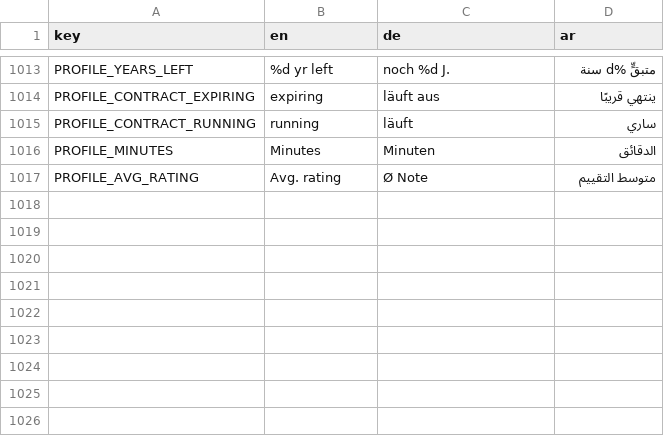
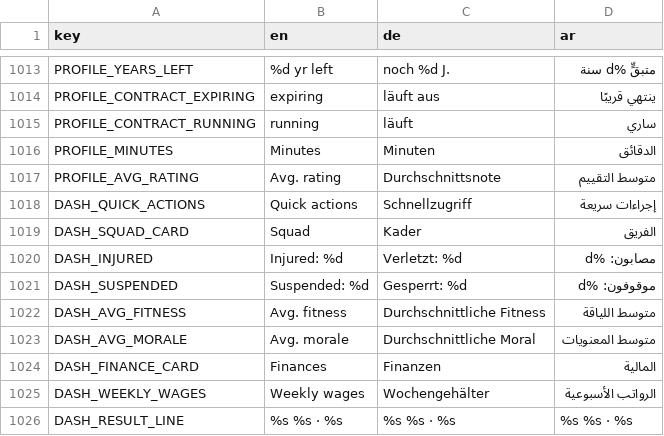
Before and after one commit to MOT1209/UNITY-GAMES-3D, a CSV file: football-godot/king-football/translations/screens.csv, drawn as a sheet; only a part is shown, gaps mark what is left out.

```diff
--- a/football-godot/king-football/translations/screens.csv
+++ b/football-godot/king-football/translations/screens.csv
@@ -1016,2 +1016,11 @@ PROFILE_CONTRACT_RUNNING,running,läuft,ساري
 PROFILE_MINUTES,Minutes,Minuten,الدقائق
-PROFILE_AVG_RATING,Avg. rating,Ø Note,متوسط التقييم
+PROFILE_AVG_RATING,Avg. rating,Durchschnittsnote,متوسط التقييم
+DASH_QUICK_ACTIONS,Quick actions,Schnellzugriff,إجراءات سريعة
+DASH_SQUAD_CARD,Squad,Kader,الفريق
+DASH_INJURED,Injured: %d,Verletzt: %d,مصابون: %d
+DASH_SUSPENDED,Suspended: %d,Gesperrt: %d,موقوفون: %d
+DASH_AVG_FITNESS,Avg. fitness,Durchschnittliche Fitness,متوسط اللياقة
+DASH_AVG_MORALE,Avg. morale,Durchschnittliche Moral,متوسط المعنويات
+DASH_FINANCE_CARD,Finances,Finanzen,المالية
+DASH_WEEKLY_WAGES,Weekly wages,Wochengehälter,الرواتب الأسبوعية
+DASH_RESULT_LINE,%s %s · %s,%s %s · %s,%s %s · %s
```
Also changed, not shown: 1 other file.
